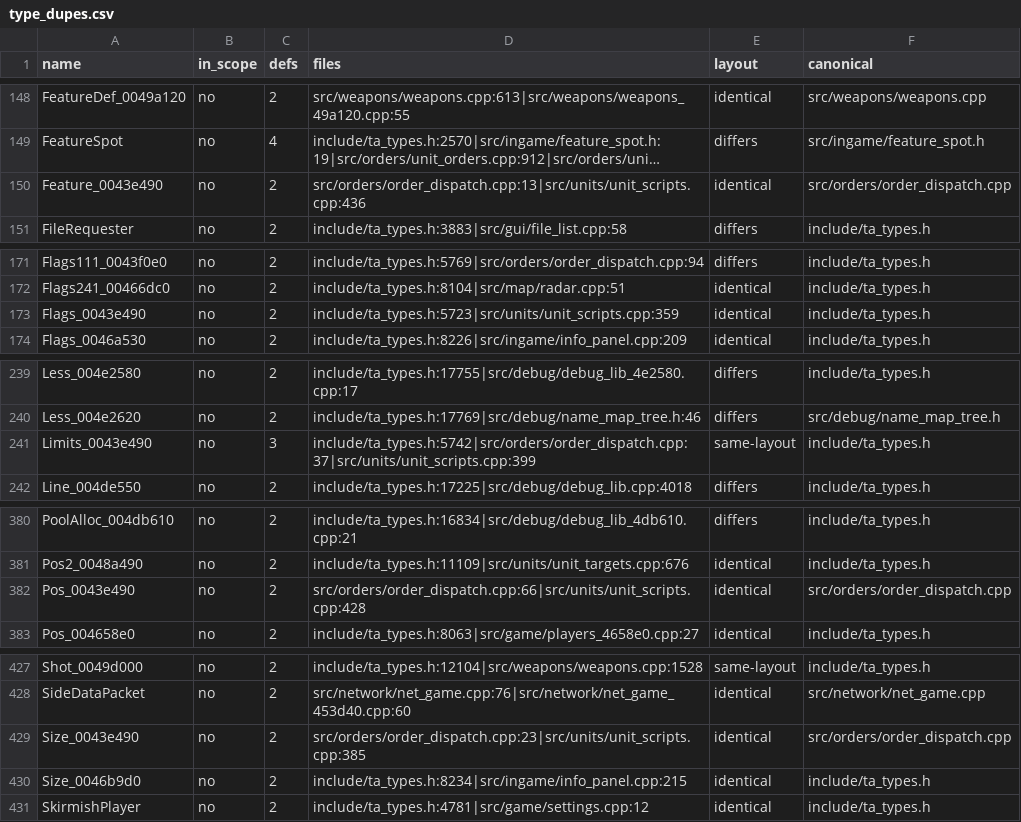
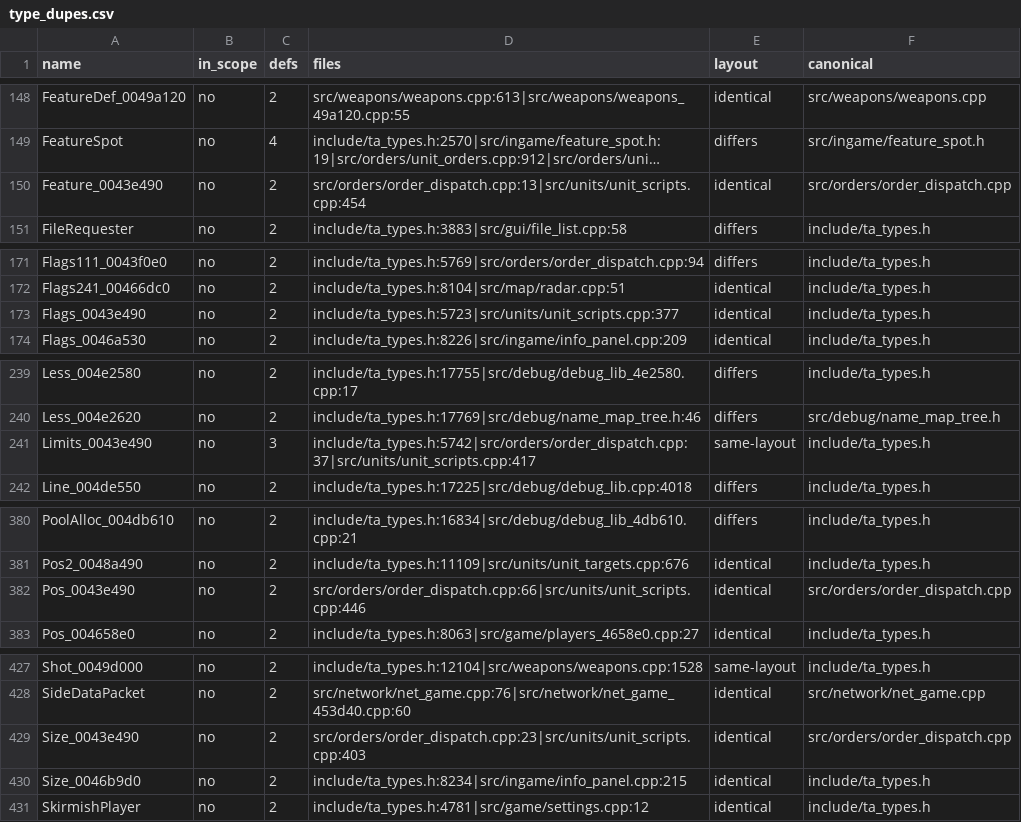
Before and after one commit to Thaldren-Archive-Forks/byte-tactics-moddable, a CSV file: data/type_dupes.csv, drawn as a sheet; only a part is shown, gaps mark what is left out; long unchanged cells end in …; the diff covers the shown part only; the diff names each change by its address in the sheet, - before the commit and + after, or states it on an @@ line.

```diff
--- a/data/type_dupes.csv
+++ b/data/type_dupes.csv
-D150 (files): src/orders/order_dispatch.cpp:13|src/units/unit_scripts.cpp:436
+D150 (files): src/orders/order_dispatch.cpp:13|src/units/unit_scripts.cpp:454
-D173 (files): include/ta_types.h:5723|src/units/unit_scripts.cpp:359
+D173 (files): include/ta_types.h:5723|src/units/unit_scripts.cpp:377
-D241 (files): include/ta_types.h:5742|src/orders/order_dispatch.cpp:37|src/units/unit_scripts.cpp:399
+D241 (files): include/ta_types.h:5742|src/orders/order_dispatch.cpp:37|src/units/unit_scripts.cpp:417
-D382 (files): src/orders/order_dispatch.cpp:66|src/units/unit_scripts.cpp:428
+D382 (files): src/orders/order_dispatch.cpp:66|src/units/unit_scripts.cpp:446
-D429 (files): src/orders/order_dispatch.cpp:23|src/units/unit_scripts.cpp:385
+D429 (files): src/orders/order_dispatch.cpp:23|src/units/unit_scripts.cpp:403
```
Also changed, not shown: 2 edited cells elsewhere in this file, data/state_classes.csv.
